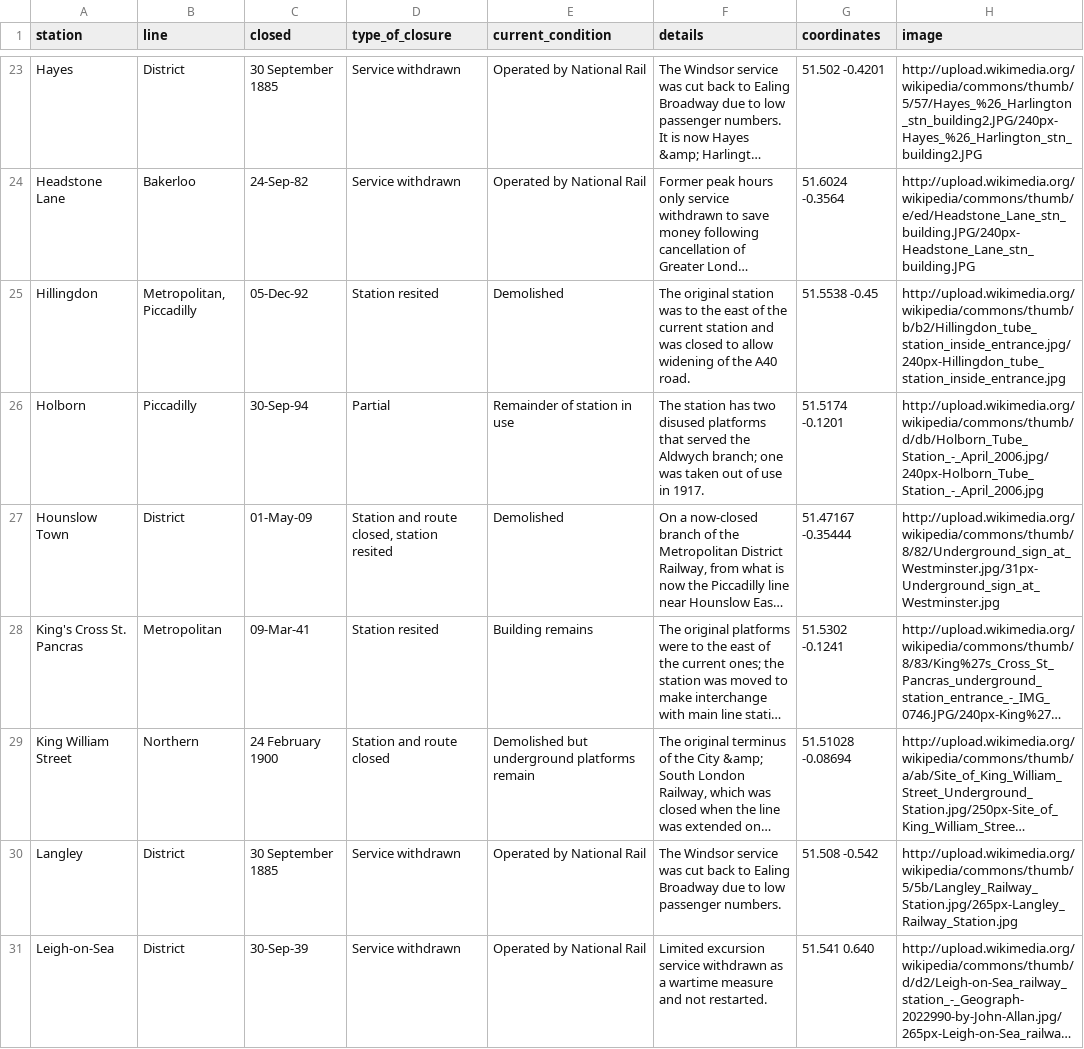
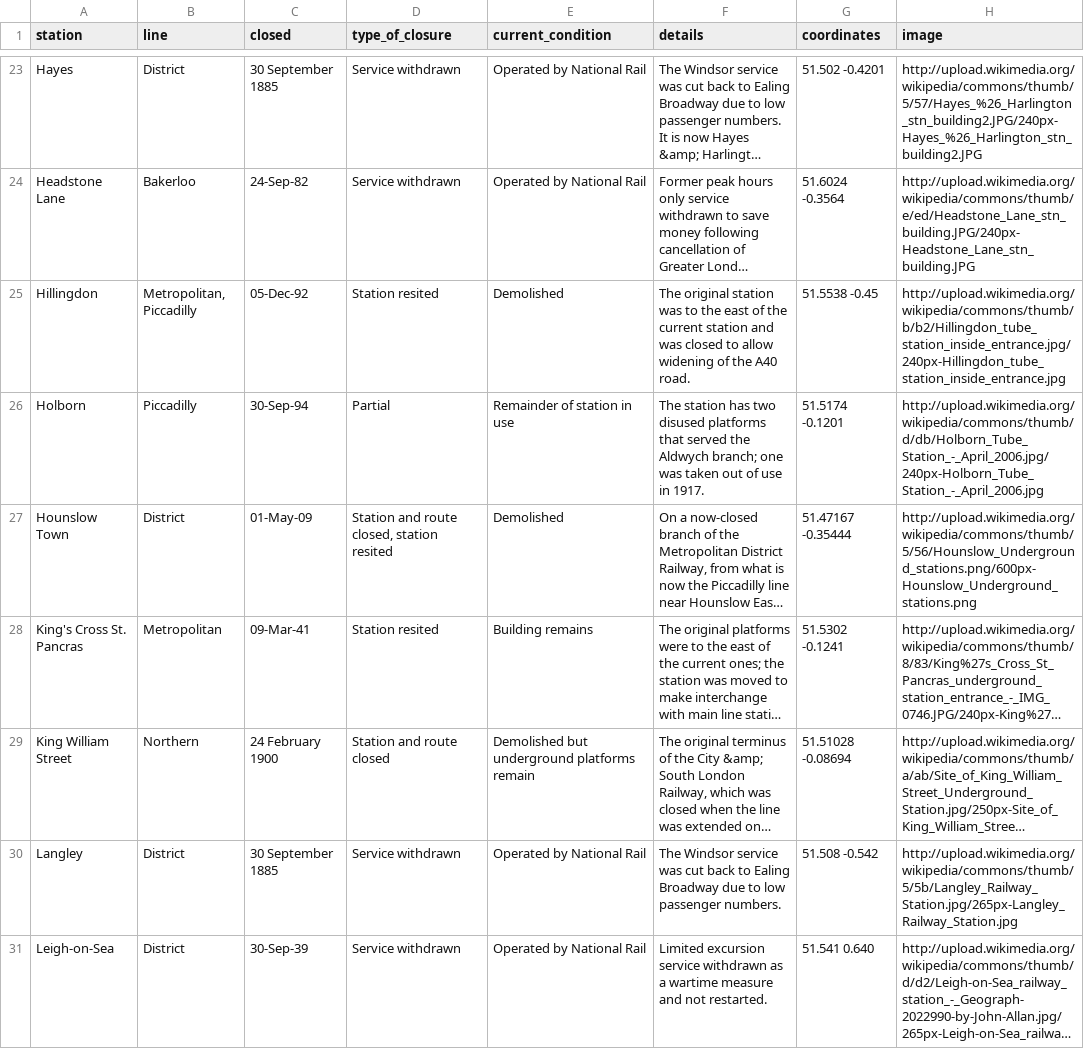
Before and after one commit to dylanmaryk/disused-stations-map, a CSV file: disused_underground_stations.csv, drawn as a sheet; only a part is shown, gaps mark what is left out; long unchanged cells end in …; the diff covers the shown part only; the diff names each change by its address in the sheet, - before the commit and + after, or states it on an @@ line.

Commit message:
Update some image data.

```diff
--- a/disused_underground_stations.csv
+++ b/disused_underground_stations.csv
-H27 (image): http://upload.wikimedia.org/wikipedia/commons/thumb/8/82/Underground_sign_at_Westminster.jpg/31px-Underground_sign_at_Westminster.jpg
+H27 (image): http://upload.wikimedia.org/wikipedia/commons/thumb/5/56/Hounslow_Underground_stations.png/600px-Hounslow_Underground_stations.png
```
Also changed, not shown: 5 edited cells elsewhere in this file, 1 other file.
